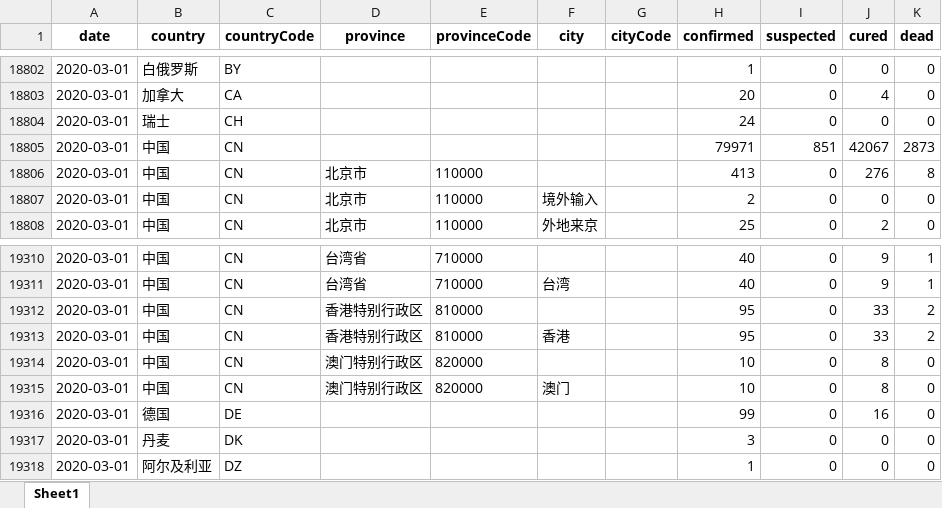
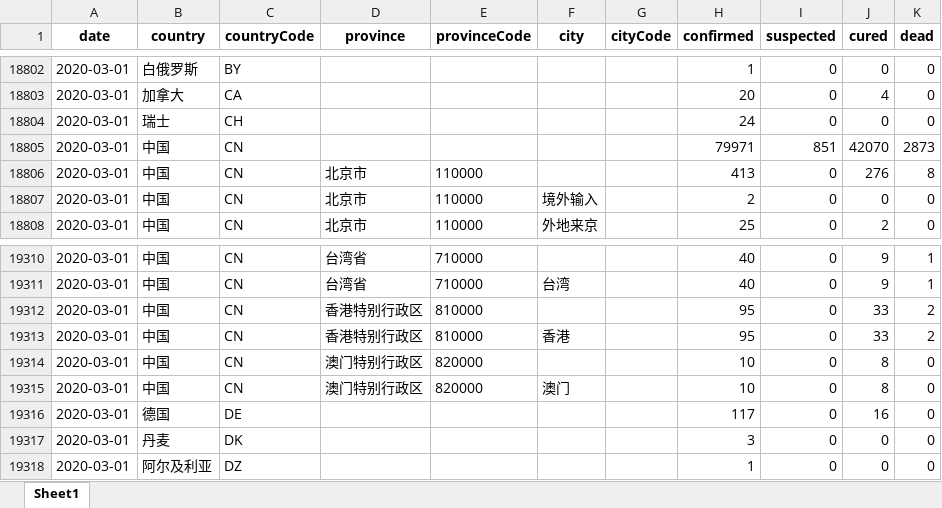
Before and after one commit to canghailan/Wuhan-2019-nCoV, an Excel workbook: Wuhan-2019-nCoV.xlsx, sheet Sheet1, drawn as a sheet; only a part is shown, gaps mark what is left out; values as stored, in another font and other column widths than the file's, no borders; the diff covers the shown part only; the diff names each change by its address in the sheet, - before the commit and + after, or states it on an @@ line.

```diff
--- a/Wuhan-2019-nCoV.xlsx (sheet Sheet1)
+++ b/Wuhan-2019-nCoV.xlsx (sheet Sheet1)
-J18805 (cured): 42067
+J18805 (cured): 42070
-H19316 (confirmed): 99
+H19316 (confirmed): 117
```
Also changed, not shown: 9 edited cells elsewhere in this sheet, 2 other files.
